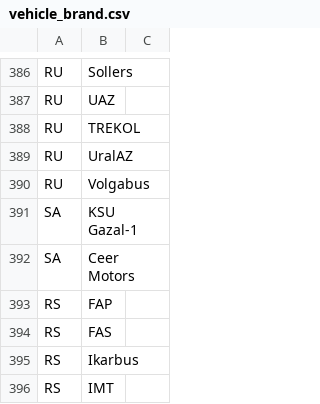
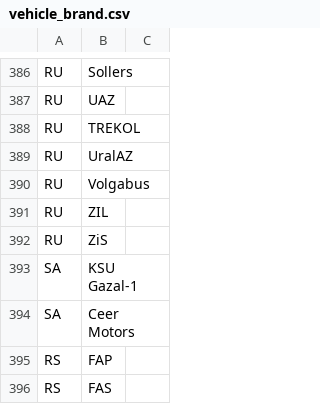
Before and after one commit to ez404-36/vroomly, a CSV file: default_data/csv_files/vehicle_brand.csv, drawn as a sheet; only a part is shown, gaps mark what is left out; the shorter side is filled out with more unchanged rows.

```diff
--- a/default_data/csv_files/vehicle_brand.csv
+++ b/default_data/csv_files/vehicle_brand.csv
@@ -390,2 +390,4 @@ RU,UralAZ
 RU,Volgabus
+RU,ZIL
+RU,ZiS
 SA,KSU Gazal-1
```
Also changed, not shown: 10 other files.
